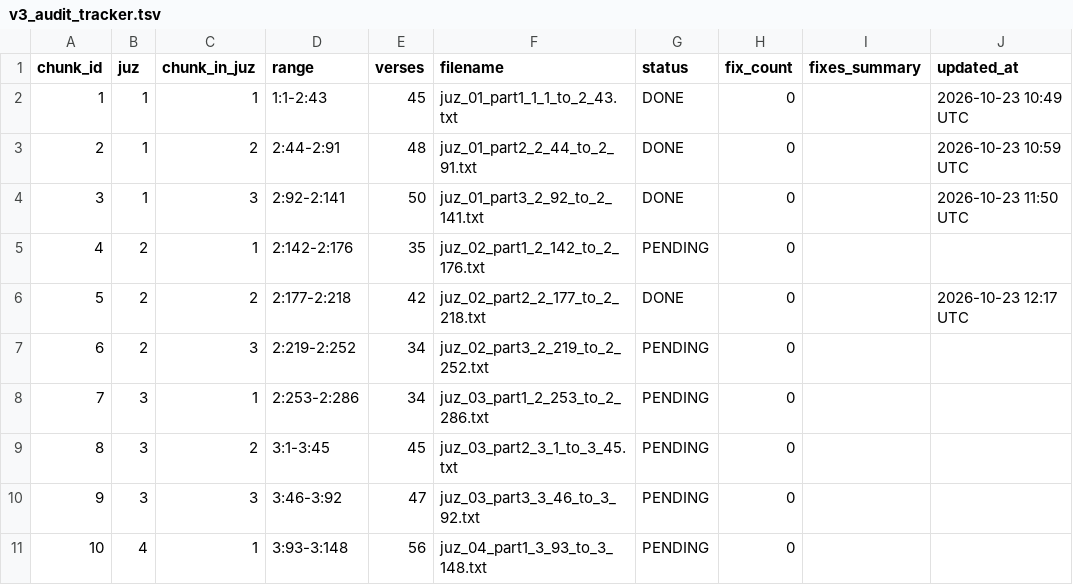
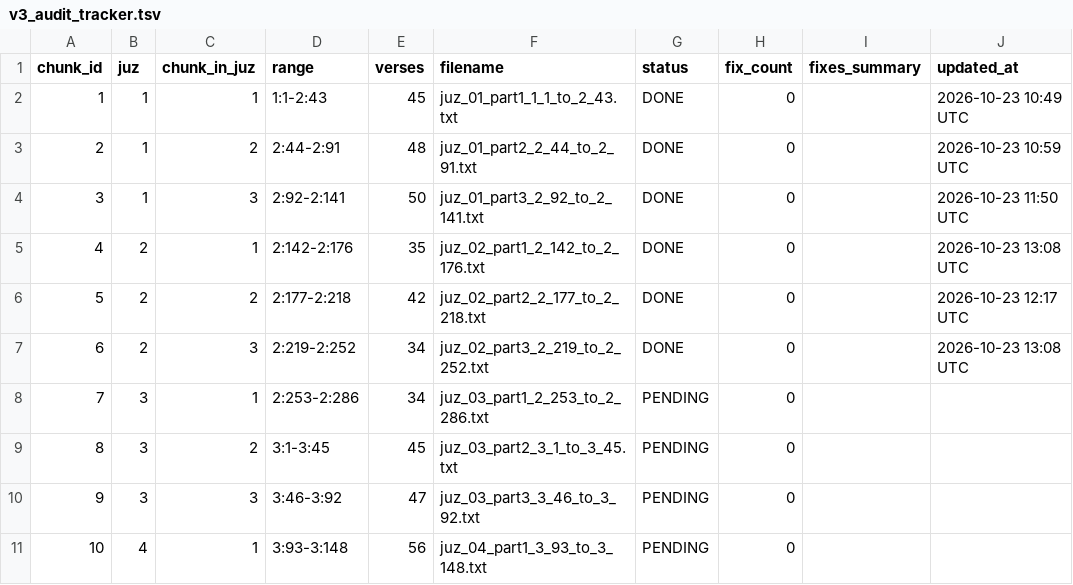
Before and after one commit to doxman13/thai_quran_translation_v4, a TSV file: v3_audit_tracker.tsv, drawn as a sheet; only a part is shown.

Commit message:
feat(juz2): complete Juz 2 audit, update errata catalog and base builder

```diff
--- a/v3_audit_tracker.tsv
+++ b/v3_audit_tracker.tsv
@@ -4,5 +4,5 @@ chunk_id	juz	chunk_in_juz	range	verses	filename	status	fix_count	fixes_summary	u
 3	1	3	2:92-2:141	50	juz_01_part3_2_92_to_2_141.txt	DONE	0		2026-10-23 11:50 UTC
-4	2	1	2:142-2:176	35	juz_02_part1_2_142_to_2_176.txt	PENDING	0		
+4	2	1	2:142-2:176	35	juz_02_part1_2_142_to_2_176.txt	DONE	0		2026-10-23 13:08 UTC
 5	2	2	2:177-2:218	42	juz_02_part2_2_177_to_2_218.txt	DONE	0		2026-10-23 12:17 UTC
-6	2	3	2:219-2:252	34	juz_02_part3_2_219_to_2_252.txt	PENDING	0		
+6	2	3	2:219-2:252	34	juz_02_part3_2_219_to_2_252.txt	DONE	0		2026-10-23 13:08 UTC
 7	3	1	2:253-2:286	34	juz_03_part1_2_253_to_2_286.txt	PENDING	0		
```
Also changed, not shown: 5 other files.
